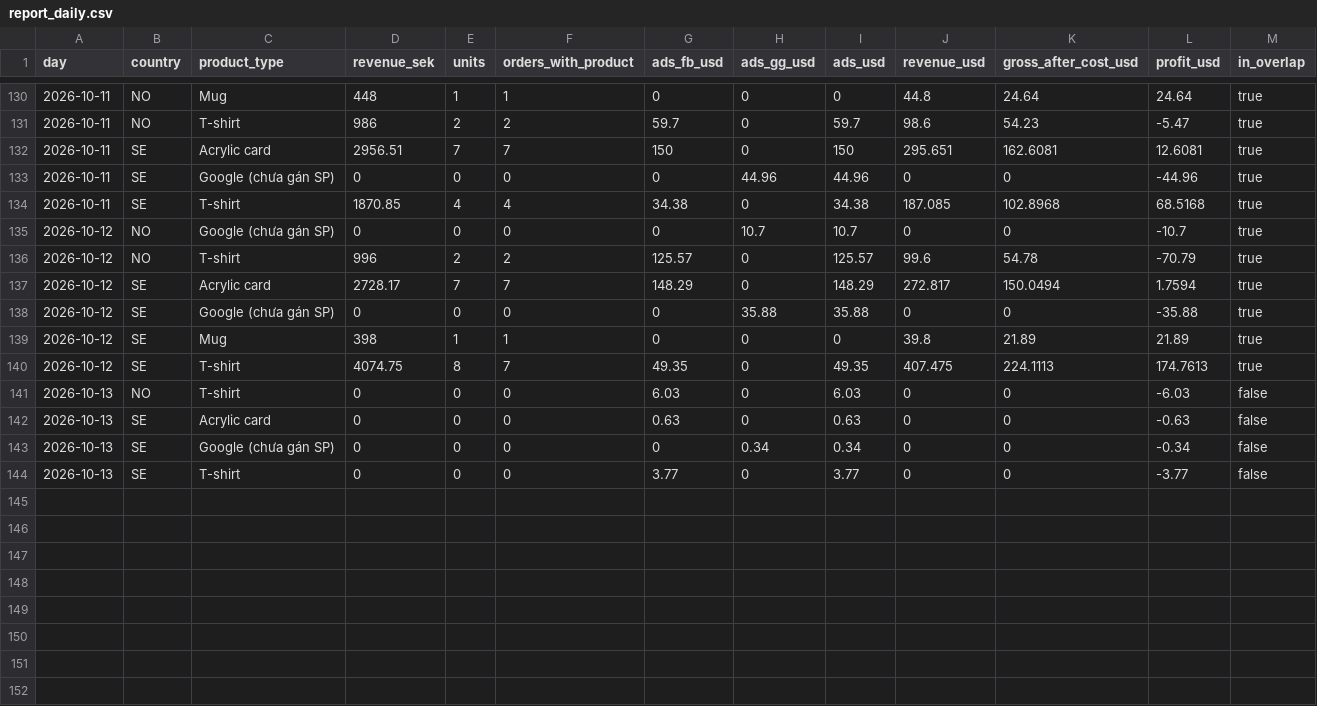
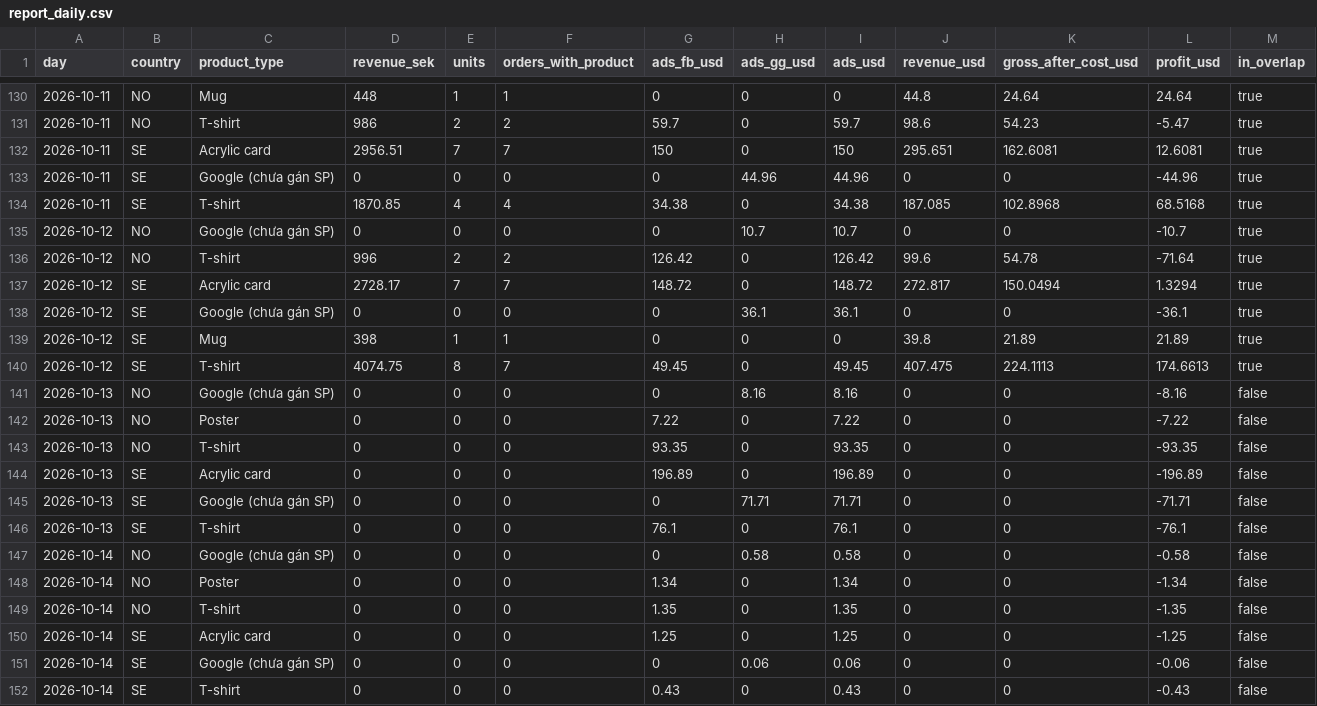
Before and after one commit to tiendatpham2407-bot/dashboard, a CSV file: report_daily.csv, drawn as a sheet; only a part is shown, gaps mark what is left out; the diff covers the shown part only.

Commit message:
Cập nhật report_daily.csv 2026-10-14 09:32

```diff
--- a/report_daily.csv
+++ b/report_daily.csv
@@ -135,10 +135,18 @@ day,country,product_type,revenue_sek,units,orders_with_product,ads_fb_usd,ads_gg
 2026-10-12,NO,Google (chưa gán SP),0,0,0,0,10.7,10.7,0,0,-10.7,true
-2026-10-12,NO,T-shirt,996,2,2,125.57,0,125.57,99.6,54.78,-70.79,true
-2026-10-12,SE,Acrylic card,2728.17,7,7,148.29,0,148.29,272.817,150.0494,1.7594,true
-2026-10-12,SE,Google (chưa gán SP),0,0,0,0,35.88,35.88,0,0,-35.88,true
+2026-10-12,NO,T-shirt,996,2,2,126.42,0,126.42,99.6,54.78,-71.64,true
+2026-10-12,SE,Acrylic card,2728.17,7,7,148.72,0,148.72,272.817,150.0494,1.3294,true
+2026-10-12,SE,Google (chưa gán SP),0,0,0,0,36.1,36.1,0,0,-36.1,true
 2026-10-12,SE,Mug,398,1,1,0,0,0,39.8,21.89,21.89,true
-2026-10-12,SE,T-shirt,4074.75,8,7,49.35,0,49.35,407.475,224.1113,174.7613,true
-2026-10-13,NO,T-shirt,0,0,0,6.03,0,6.03,0,0,-6.03,false
-2026-10-13,SE,Acrylic card,0,0,0,0.63,0,0.63,0,0,-0.63,false
-2026-10-13,SE,Google (chưa gán SP),0,0,0,0,0.34,0.34,0,0,-0.34,false
-2026-10-13,SE,T-shirt,0,0,0,3.77,0,3.77,0,0,-3.77,false
+2026-10-12,SE,T-shirt,4074.75,8,7,49.45,0,49.45,407.475,224.1113,174.6613,true
+2026-10-13,NO,Google (chưa gán SP),0,0,0,0,8.16,8.16,0,0,-8.16,false
+2026-10-13,NO,Poster,0,0,0,7.22,0,7.22,0,0,-7.22,false
+2026-10-13,NO,T-shirt,0,0,0,93.35,0,93.35,0,0,-93.35,false
+2026-10-13,SE,Acrylic card,0,0,0,196.89,0,196.89,0,0,-196.89,false
+2026-10-13,SE,Google (chưa gán SP),0,0,0,0,71.71,71.71,0,0,-71.71,false
+2026-10-13,SE,T-shirt,0,0,0,76.1,0,76.1,0,0,-76.1,false
+2026-10-14,NO,Google (chưa gán SP),0,0,0,0,0.58,0.58,0,0,-0.58,false
+2026-10-14,NO,Poster,0,0,0,1.34,0,1.34,0,0,-1.34,false
+2026-10-14,NO,T-shirt,0,0,0,1.35,0,1.35,0,0,-1.35,false
+2026-10-14,SE,Acrylic card,0,0,0,1.25,0,1.25,0,0,-1.25,false
+2026-10-14,SE,Google (chưa gán SP),0,0,0,0,0.06,0.06,0,0,-0.06,false
+2026-10-14,SE,T-shirt,0,0,0,0.43,0,0.43,0,0,-0.43,false
```
Also changed, not shown: 1 edited cell elsewhere in this file.
